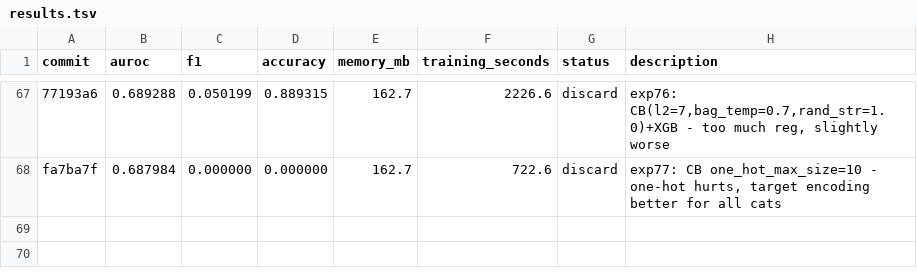
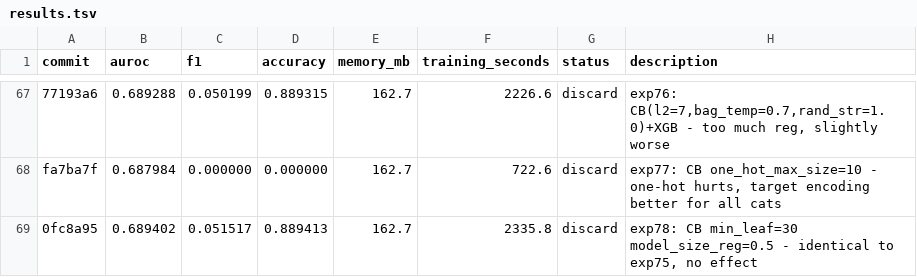
Before and after one commit to jcl347/re-admit, a TSV file: results.tsv, drawn as a sheet; only a part is shown, gaps mark what is left out; the diff names each change by its address in the sheet, - before the commit and + after, or states it on an @@ line.

```diff
--- a/results.tsv
+++ b/results.tsv
+row 69: 0fc8a95 | 0.689402 | 0.051517 | 0.889413 | 162.7 | 2335.8 | discard | exp78: CB min_leaf=30 model_size_reg=0.5 - identical to exp75, no effect
```
Also changed, not shown: 1 other file.
